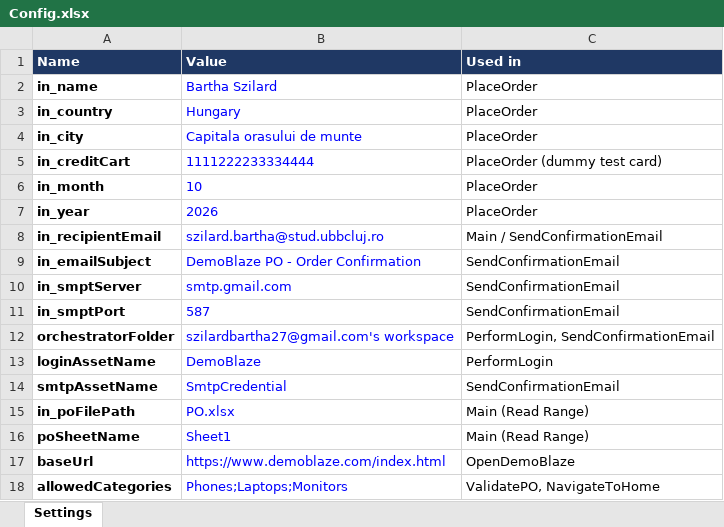
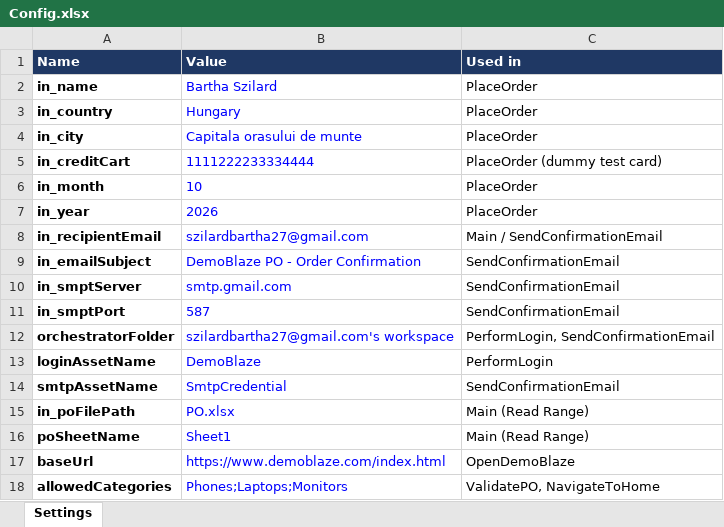
Before and after one commit to Szilard7593/UBBAutomatify_BarthaSzilard, an Excel workbook: Data/Config.xlsx, sheet Settings, drawn as a sheet; values as stored, in another font and other column widths than the file's, no borders; the diff names each change by its address in the sheet, - before the commit and + after, or states it on an @@ line.

Commit message:
configuration change, and some log messages

```diff
--- a/Data/Config.xlsx (sheet Settings)
+++ b/Data/Config.xlsx (sheet Settings)
-B8 (Value): szilard.bartha@stud.ubbcluj.ro
+B8 (Value): szilardbartha27@gmail.com
```
Also changed, not shown: 2 other files.
